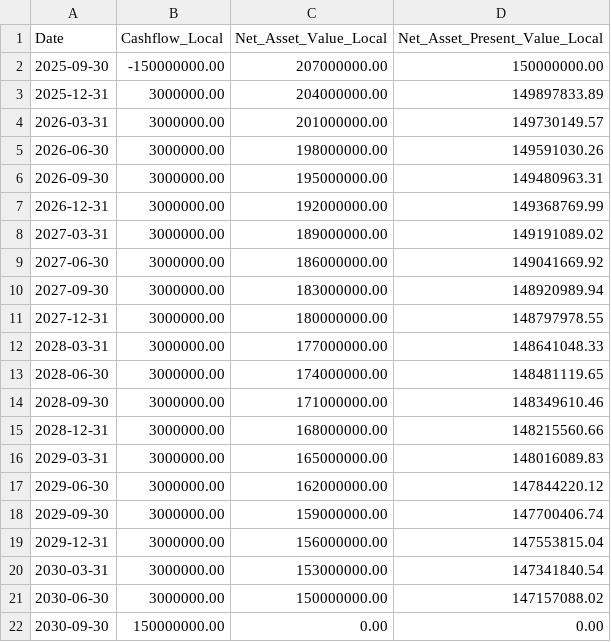
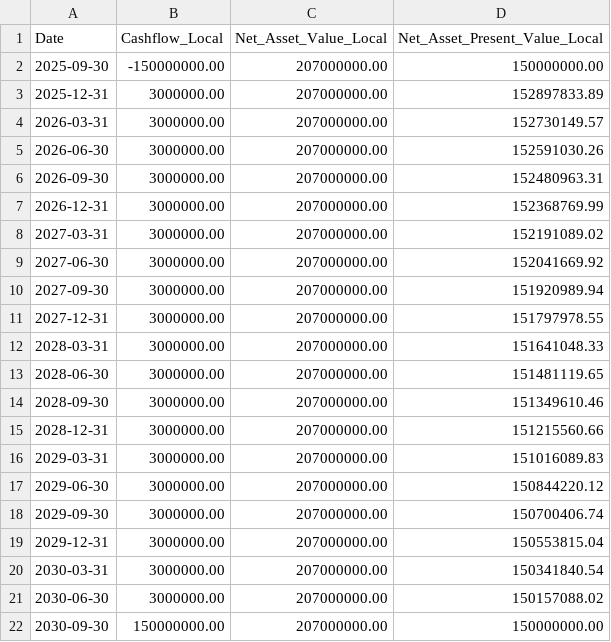
Before and after one commit to aveongye/cst-case-study, a CSV file: outputs/nav_schedule_EUR.csv, drawn as a sheet.

```diff
--- a/outputs/nav_schedule_EUR.csv
+++ b/outputs/nav_schedule_EUR.csv
@@ -2,21 +2,21 @@ Date,Cashflow_Local,Net_Asset_Value_Local,Net_Asset_Present_Value_Local
 2025-09-30,-150000000.00,207000000.00,150000000.00
-2025-12-31,3000000.00,204000000.00,149897833.89
-2026-03-31,3000000.00,201000000.00,149730149.57
-2026-06-30,3000000.00,198000000.00,149591030.26
-2026-09-30,3000000.00,195000000.00,149480963.31
-2026-12-31,3000000.00,192000000.00,149368769.99
-2027-03-31,3000000.00,189000000.00,149191089.02
-2027-06-30,3000000.00,186000000.00,149041669.92
-2027-09-30,3000000.00,183000000.00,148920989.94
-2027-12-31,3000000.00,180000000.00,148797978.55
-2028-03-31,3000000.00,177000000.00,148641048.33
-2028-06-30,3000000.00,174000000.00,148481119.65
-2028-09-30,3000000.00,171000000.00,148349610.46
-2028-12-31,3000000.00,168000000.00,148215560.66
-2029-03-31,3000000.00,165000000.00,148016089.83
-2029-06-30,3000000.00,162000000.00,147844220.12
-2029-09-30,3000000.00,159000000.00,147700406.74
-2029-12-31,3000000.00,156000000.00,147553815.04
-2030-03-31,3000000.00,153000000.00,147341840.54
-2030-06-30,3000000.00,150000000.00,147157088.02
-2030-09-30,150000000.00,0.00,0.00
+2025-12-31,3000000.00,207000000.00,152897833.89
+2026-03-31,3000000.00,207000000.00,152730149.57
+2026-06-30,3000000.00,207000000.00,152591030.26
+2026-09-30,3000000.00,207000000.00,152480963.31
+2026-12-31,3000000.00,207000000.00,152368769.99
+2027-03-31,3000000.00,207000000.00,152191089.02
+2027-06-30,3000000.00,207000000.00,152041669.92
+2027-09-30,3000000.00,207000000.00,151920989.94
+2027-12-31,3000000.00,207000000.00,151797978.55
+2028-03-31,3000000.00,207000000.00,151641048.33
+2028-06-30,3000000.00,207000000.00,151481119.65
+2028-09-30,3000000.00,207000000.00,151349610.46
+2028-12-31,3000000.00,207000000.00,151215560.66
+2029-03-31,3000000.00,207000000.00,151016089.83
+2029-06-30,3000000.00,207000000.00,150844220.12
+2029-09-30,3000000.00,207000000.00,150700406.74
+2029-12-31,3000000.00,207000000.00,150553815.04
+2030-03-31,3000000.00,207000000.00,150341840.54
+2030-06-30,3000000.00,207000000.00,150157088.02
+2030-09-30,150000000.00,207000000.00,150000000.00
```
Also changed, not shown: outputs/nav_schedule_GBP.csv, outputs/nav_schedule_USD.csv, 1 other file.
